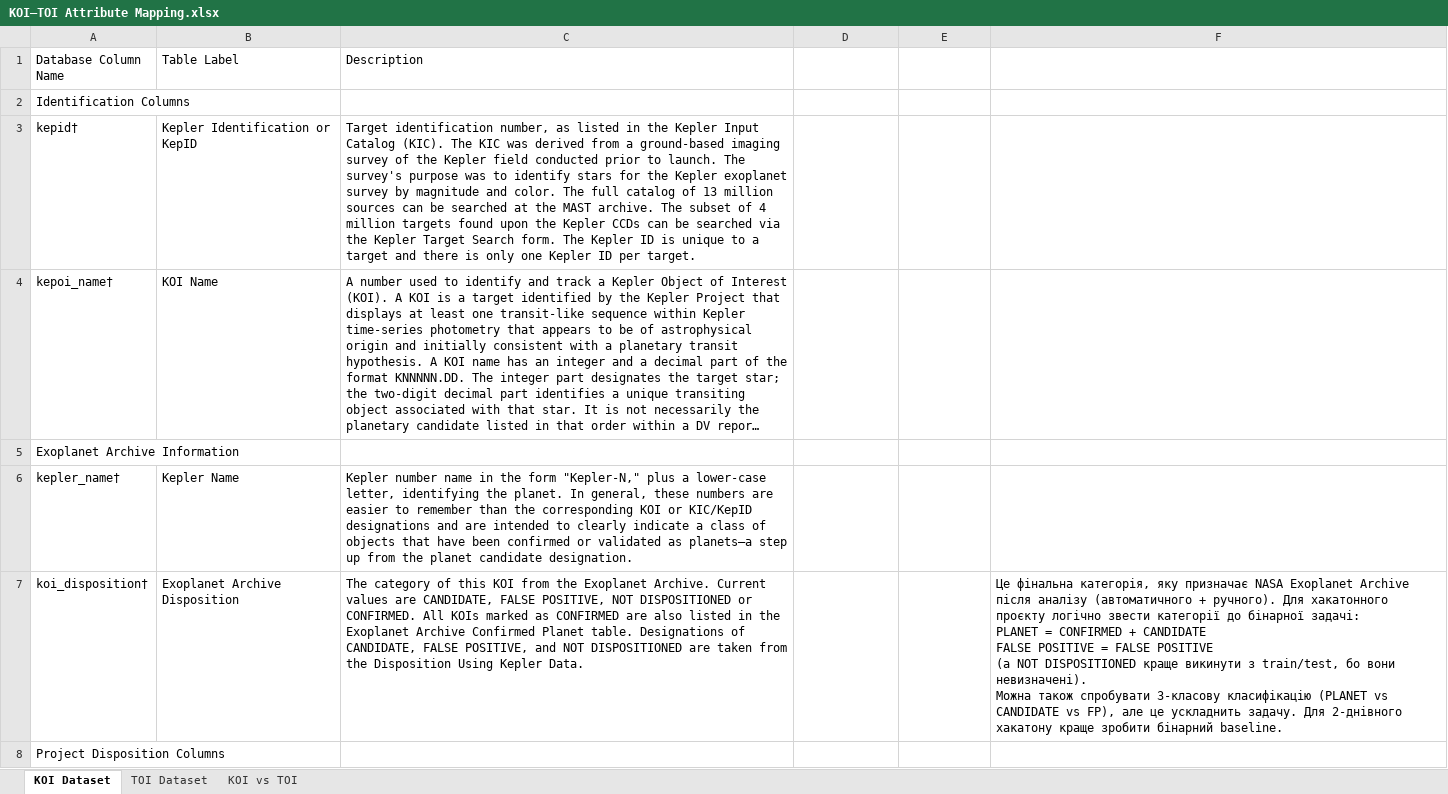
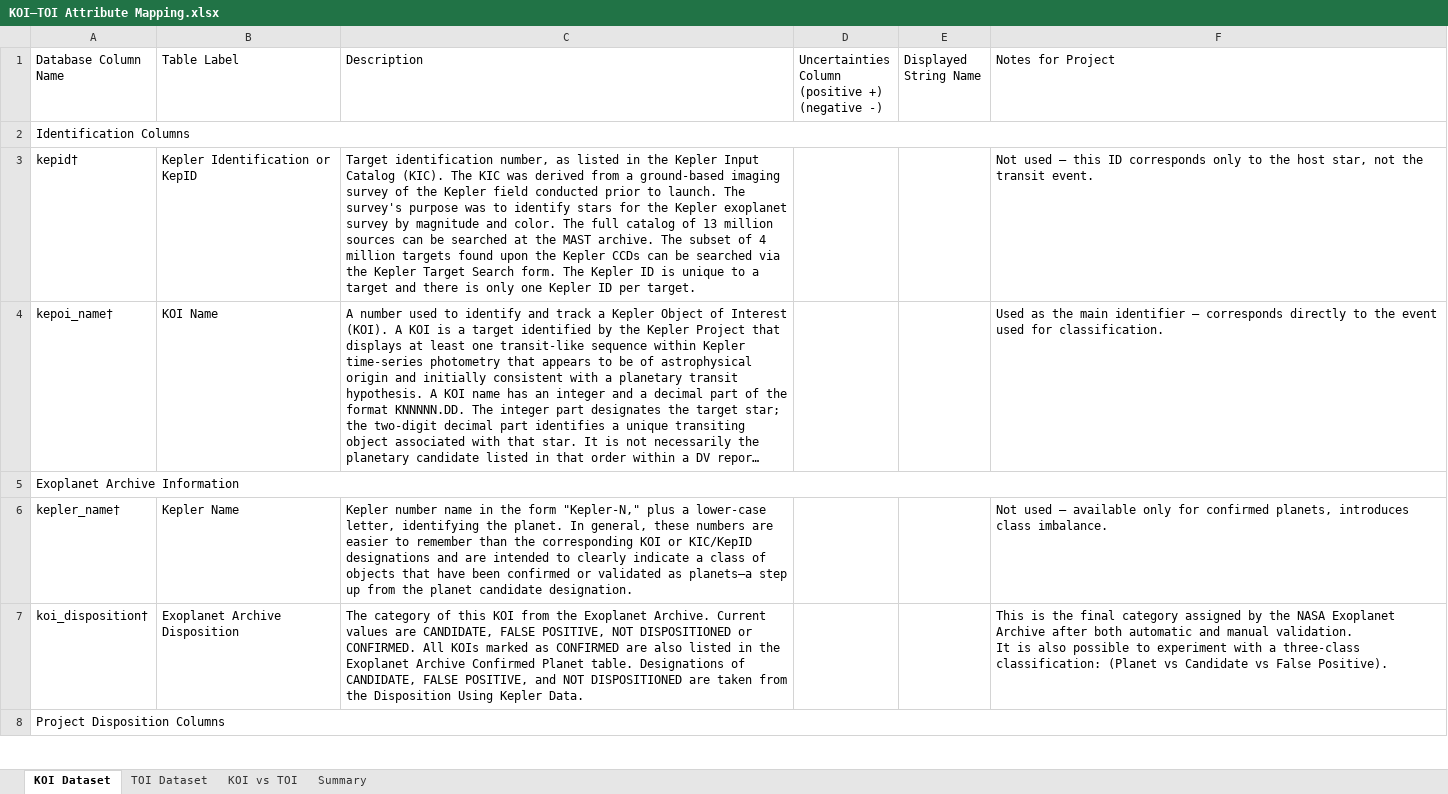
Before and after one commit to mat-satanism/CCKJAV-, an Excel workbook: notebooks/KOI–TOI Attribute Mapping.xlsx, sheet KOI Dataset, drawn as a sheet; only a part is shown; long unchanged cells end in …; values as stored, in another font and other column widths than the file's, no cell formats; charts and pictures not drawn; ↵ is a line break in a cell; the diff covers the shown part only; the diff names each change by its address in the sheet, - before the commit and + after, or states it on an @@ line.

```diff
--- a/notebooks/KOI–TOI Attribute Mapping.xlsx (sheet KOI Dataset)
+++ b/notebooks/KOI–TOI Attribute Mapping.xlsx (sheet KOI Dataset)
+sheet tab: Summary
-D1: (empty)
+D1: Uncertainties Column ↵ (positive +) ↵ (negative -)
-E1: (empty)
+E1: Displayed String Name
-F1: (empty)
+F1: Notes for Project
+A2:F2 merged
-F3 (Notes for Project): (empty)
+F3 (Notes for Project): Not used — this ID corresponds only to the host star, not the transit event.
-F4 (Notes for Project): (empty)
+F4 (Notes for Project): Used as the main identifier — corresponds directly to the event used for classification.
+A5:F5 merged
-F6 (Notes for Project): (empty)
+F6 (Notes for Project): Not used — available only for confirmed planets, introduces class imbalance.
-F7 (Notes for Project): Це фінальна категорія, яку призначає NASA Exoplanet Archive після аналізу (автоматичного + ручного). Для хакатонного проєкту логічно звести категорії до бінарної задачі: ↵ PLANET = CONFIRMED + CANDIDATE ↵ FALSE POSITIVE = FALSE POSITIVE ↵ (а NOT DISPOSITIONED краще викинути з train/test, бо вони невизначені). ↵ Можна також спробувати 3-класову класифікацію (PLANET vs CANDIDATE vs FP), але це ускладнить задачу. Для 2-днівного хакатону краще зробити бінарний baseline.
+F7 (Notes for Project): This is the final category assigned by the NASA Exoplanet Archive after both automatic and manual validation. ↵ It is also possible to experiment with a three-class classification: (Planet vs Candidate vs False Positive).
+A8:F8 merged
```
Also changed, not shown: 2 removed rows, 20 edited cells and merged cells elsewhere in this sheet, sheet TOI Dataset, sheet KOI vs TOI, cell formats, charts or pictures.
